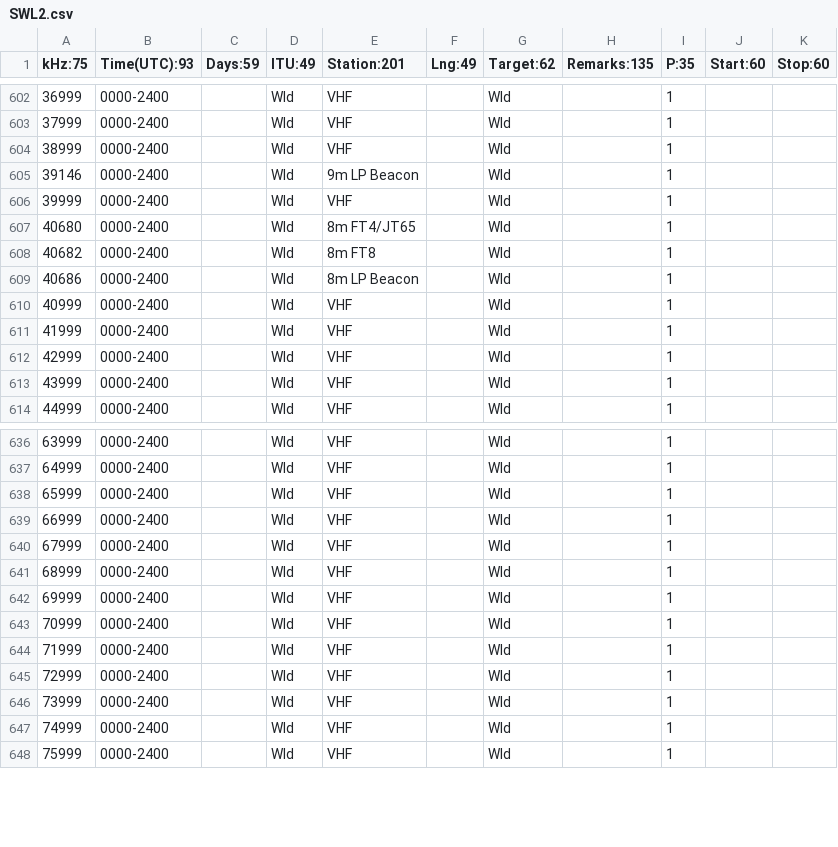
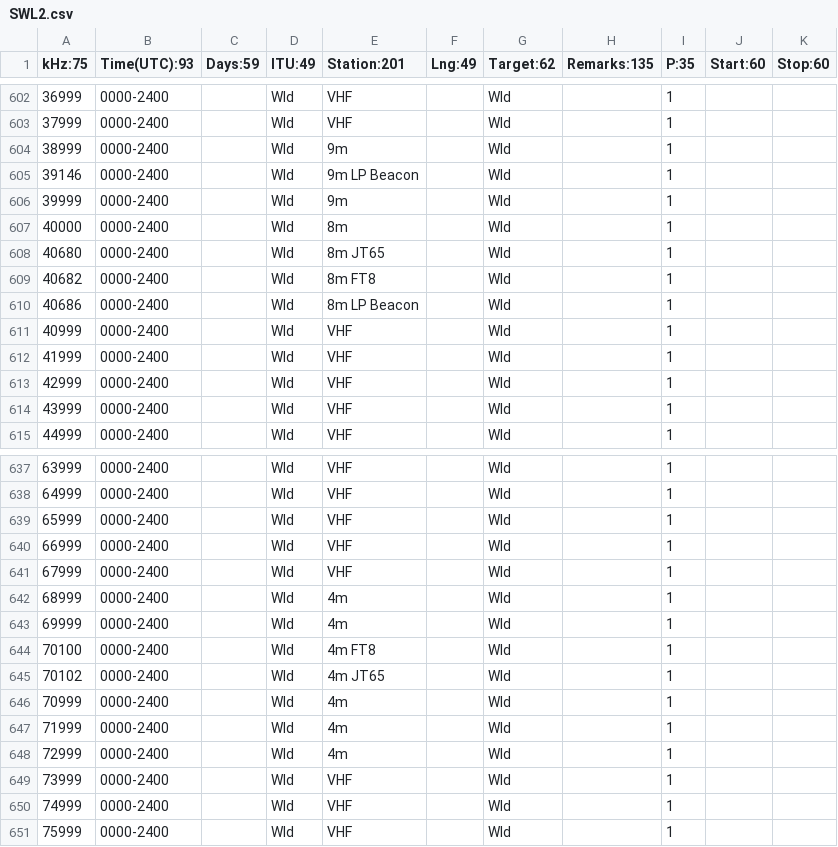
Before and after one commit to ke9ns/PowerSDR_KE9NS_v2.8.0, a CSV file: SWL2.csv, drawn as a sheet; only a part is shown, gaps mark what is left out; addresses are those after the commit; the diff names each change by its address in the sheet, - before the commit and + after, or states it on an @@ line.

```diff
--- a/SWL2.csv
+++ b/SWL2.csv
-E604 (Station:201): VHF
+E604 (Station:201): 9m
-E606 (Station:201): VHF
+E606 (Station:201): 9m
+row 607: 40000 | 0000-2400 |  | Wld | 8m |  | Wld |  | 1
-E608 (Station:201): 8m FT4/JT65
+E608 (Station:201): 8m JT65
-E642:E643 (Station:201): VHF
+E642:E643 (Station:201): 4m
+row 644: 70100 | 0000-2400 |  | Wld | 4m FT8 |  | Wld |  | 1
+row 645: 70102 | 0000-2400 |  | Wld | 4m JT65 |  | Wld |  | 1
-E646:E648 (Station:201): VHF
+E646:E648 (Station:201): 4m
```
Also changed, not shown: 15 other files.
